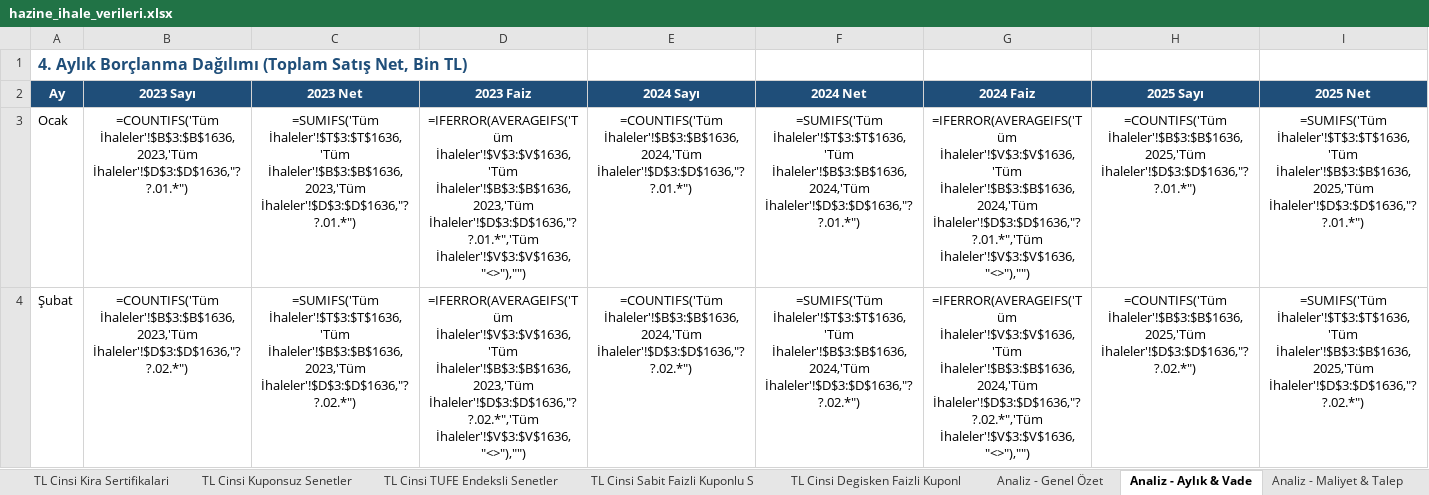
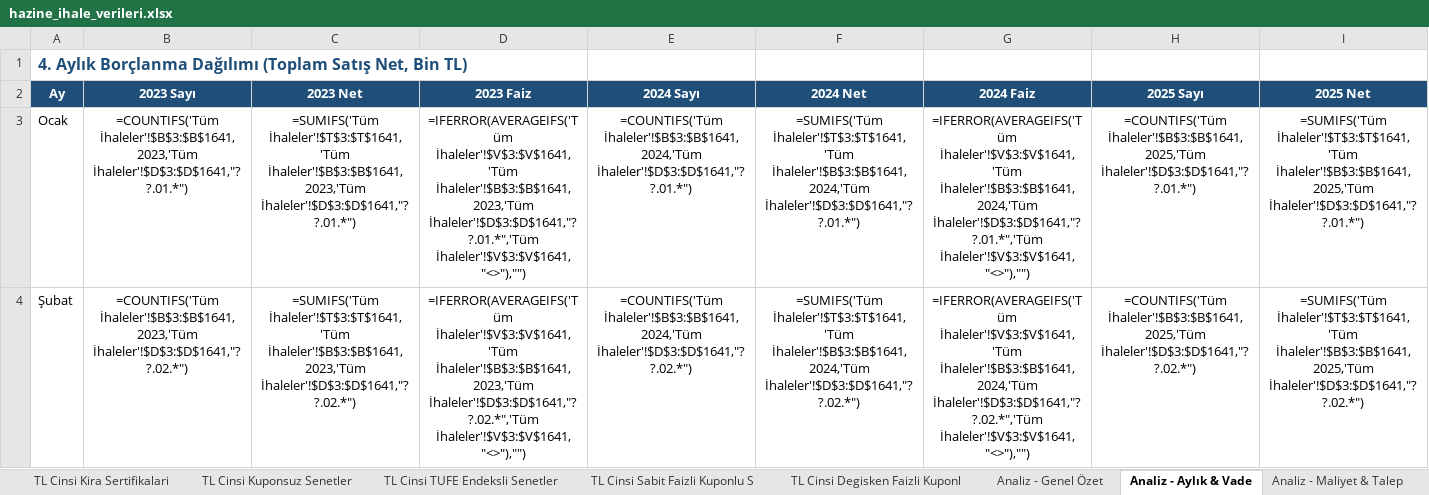
Before and after one commit to sabacanli/ekonomik-veriler-dashboard, an Excel workbook: hazine ihale /hazine_ihale_verileri.xlsx, sheet Analiz - Aylık & Vade, drawn as a sheet; only a part is shown; values as stored, in another font and other column widths than the file's, no borders; formulas without a stored value are shown as written; the diff covers the shown part only; the diff names each change by its address in the sheet, - before the commit and + after, or states it on an @@ line.

```diff
--- a/hazine ihale /hazine_ihale_verileri.xlsx (sheet Analiz - Aylık & Vade)
+++ b/hazine ihale /hazine_ihale_verileri.xlsx (sheet Analiz - Aylık & Vade)
-B3 (2023 Sayı): =COUNTIFS('Tüm İhaleler'!$B$3:$B$1636,2023,'Tüm İhaleler'!$D$3:$D$1636,"??.01.*")
+B3 (2023 Sayı): =COUNTIFS('Tüm İhaleler'!$B$3:$B$1641,2023,'Tüm İhaleler'!$D$3:$D$1641,"??.01.*")
-C3 (2023 Net): =SUMIFS('Tüm İhaleler'!$T$3:$T$1636,'Tüm İhaleler'!$B$3:$B$1636,2023,'Tüm İhaleler'!$D$3:$D$1636,"??.01.*")
+C3 (2023 Net): =SUMIFS('Tüm İhaleler'!$T$3:$T$1641,'Tüm İhaleler'!$B$3:$B$1641,2023,'Tüm İhaleler'!$D$3:$D$1641,"??.01.*")
-D3 (2023 Faiz): =IFERROR(AVERAGEIFS('Tüm İhaleler'!$V$3:$V$1636,'Tüm İhaleler'!$B$3:$B$1636,2023,'Tüm İhaleler'!$D$3:$D$1636,"??.01.*",'Tüm İhaleler'!$V$3:$V$1636,"<>"),"")
+D3 (2023 Faiz): =IFERROR(AVERAGEIFS('Tüm İhaleler'!$V$3:$V$1641,'Tüm İhaleler'!$B$3:$B$1641,2023,'Tüm İhaleler'!$D$3:$D$1641,"??.01.*",'Tüm İhaleler'!$V$3:$V$1641,"<>"),"")
-E3 (2024 Sayı): =COUNTIFS('Tüm İhaleler'!$B$3:$B$1636,2024,'Tüm İhaleler'!$D$3:$D$1636,"??.01.*")
+E3 (2024 Sayı): =COUNTIFS('Tüm İhaleler'!$B$3:$B$1641,2024,'Tüm İhaleler'!$D$3:$D$1641,"??.01.*")
-F3 (2024 Net): =SUMIFS('Tüm İhaleler'!$T$3:$T$1636,'Tüm İhaleler'!$B$3:$B$1636,2024,'Tüm İhaleler'!$D$3:$D$1636,"??.01.*")
+F3 (2024 Net): =SUMIFS('Tüm İhaleler'!$T$3:$T$1641,'Tüm İhaleler'!$B$3:$B$1641,2024,'Tüm İhaleler'!$D$3:$D$1641,"??.01.*")
-G3 (2024 Faiz): =IFERROR(AVERAGEIFS('Tüm İhaleler'!$V$3:$V$1636,'Tüm İhaleler'!$B$3:$B$1636,2024,'Tüm İhaleler'!$D$3:$D$1636,"??.01.*",'Tüm İhaleler'!$V$3:$V$1636,"<>"),"")
+G3 (2024 Faiz): =IFERROR(AVERAGEIFS('Tüm İhaleler'!$V$3:$V$1641,'Tüm İhaleler'!$B$3:$B$1641,2024,'Tüm İhaleler'!$D$3:$D$1641,"??.01.*",'Tüm İhaleler'!$V$3:$V$1641,"<>"),"")
-H3 (2025 Sayı): =COUNTIFS('Tüm İhaleler'!$B$3:$B$1636,2025,'Tüm İhaleler'!$D$3:$D$1636,"??.01.*")
+H3 (2025 Sayı): =COUNTIFS('Tüm İhaleler'!$B$3:$B$1641,2025,'Tüm İhaleler'!$D$3:$D$1641,"??.01.*")
-I3 (2025 Net): =SUMIFS('Tüm İhaleler'!$T$3:$T$1636,'Tüm İhaleler'!$B$3:$B$1636,2025,'Tüm İhaleler'!$D$3:$D$1636,"??.01.*")
+I3 (2025 Net): =SUMIFS('Tüm İhaleler'!$T$3:$T$1641,'Tüm İhaleler'!$B$3:$B$1641,2025,'Tüm İhaleler'!$D$3:$D$1641,"??.01.*")
-B4 (2023 Sayı): =COUNTIFS('Tüm İhaleler'!$B$3:$B$1636,2023,'Tüm İhaleler'!$D$3:$D$1636,"??.02.*")
+B4 (2023 Sayı): =COUNTIFS('Tüm İhaleler'!$B$3:$B$1641,2023,'Tüm İhaleler'!$D$3:$D$1641,"??.02.*")
-C4 (2023 Net): =SUMIFS('Tüm İhaleler'!$T$3:$T$1636,'Tüm İhaleler'!$B$3:$B$1636,2023,'Tüm İhaleler'!$D$3:$D$1636,"??.02.*")
+C4 (2023 Net): =SUMIFS('Tüm İhaleler'!$T$3:$T$1641,'Tüm İhaleler'!$B$3:$B$1641,2023,'Tüm İhaleler'!$D$3:$D$1641,"??.02.*")
-D4 (2023 Faiz): =IFERROR(AVERAGEIFS('Tüm İhaleler'!$V$3:$V$1636,'Tüm İhaleler'!$B$3:$B$1636,2023,'Tüm İhaleler'!$D$3:$D$1636,"??.02.*",'Tüm İhaleler'!$V$3:$V$1636,"<>"),"")
+D4 (2023 Faiz): =IFERROR(AVERAGEIFS('Tüm İhaleler'!$V$3:$V$1641,'Tüm İhaleler'!$B$3:$B$1641,2023,'Tüm İhaleler'!$D$3:$D$1641,"??.02.*",'Tüm İhaleler'!$V$3:$V$1641,"<>"),"")
-E4 (2024 Sayı): =COUNTIFS('Tüm İhaleler'!$B$3:$B$1636,2024,'Tüm İhaleler'!$D$3:$D$1636,"??.02.*")
+E4 (2024 Sayı): =COUNTIFS('Tüm İhaleler'!$B$3:$B$1641,2024,'Tüm İhaleler'!$D$3:$D$1641,"??.02.*")
-F4 (2024 Net): =SUMIFS('Tüm İhaleler'!$T$3:$T$1636,'Tüm İhaleler'!$B$3:$B$1636,2024,'Tüm İhaleler'!$D$3:$D$1636,"??.02.*")
+F4 (2024 Net): =SUMIFS('Tüm İhaleler'!$T$3:$T$1641,'Tüm İhaleler'!$B$3:$B$1641,2024,'Tüm İhaleler'!$D$3:$D$1641,"??.02.*")
-G4 (2024 Faiz): =IFERROR(AVERAGEIFS('Tüm İhaleler'!$V$3:$V$1636,'Tüm İhaleler'!$B$3:$B$1636,2024,'Tüm İhaleler'!$D$3:$D$1636,"??.02.*",'Tüm İhaleler'!$V$3:$V$1636,"<>"),"")
+G4 (2024 Faiz): =IFERROR(AVERAGEIFS('Tüm İhaleler'!$V$3:$V$1641,'Tüm İhaleler'!$B$3:$B$1641,2024,'Tüm İhaleler'!$D$3:$D$1641,"??.02.*",'Tüm İhaleler'!$V$3:$V$1641,"<>"),"")
-H4 (2025 Sayı): =COUNTIFS('Tüm İhaleler'!$B$3:$B$1636,2025,'Tüm İhaleler'!$D$3:$D$1636,"??.02.*")
+H4 (2025 Sayı): =COUNTIFS('Tüm İhaleler'!$B$3:$B$1641,2025,'Tüm İhaleler'!$D$3:$D$1641,"??.02.*")
-I4 (2025 Net): =SUMIFS('Tüm İhaleler'!$T$3:$T$1636,'Tüm İhaleler'!$B$3:$B$1636,2025,'Tüm İhaleler'!$D$3:$D$1636,"??.02.*")
+I4 (2025 Net): =SUMIFS('Tüm İhaleler'!$T$3:$T$1641,'Tüm İhaleler'!$B$3:$B$1641,2025,'Tüm İhaleler'!$D$3:$D$1641,"??.02.*")
```
Also changed, not shown: 224 edited cells elsewhere in this sheet, sheet Analiz - Detay, sheet Analiz - Genel Özet, sheet Tüm İhaleler, sheet TL Cinsi Sabit Faizli Kuponlu S, sheet Analiz - Maliyet & Talep, sheet Özet, 4 more sheets, cari acik/odemeler_dengesi_tablo.xlsx, enflasyon/enflasyon.xlsx, 30 other files.
